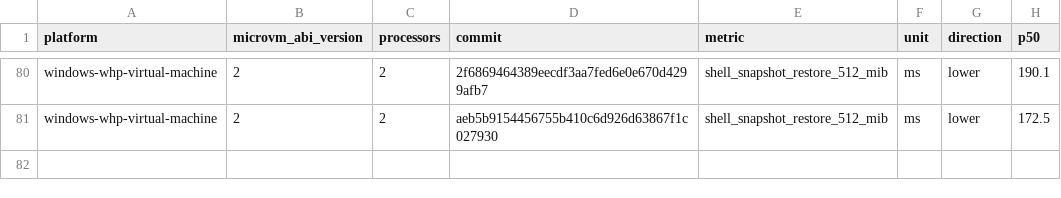
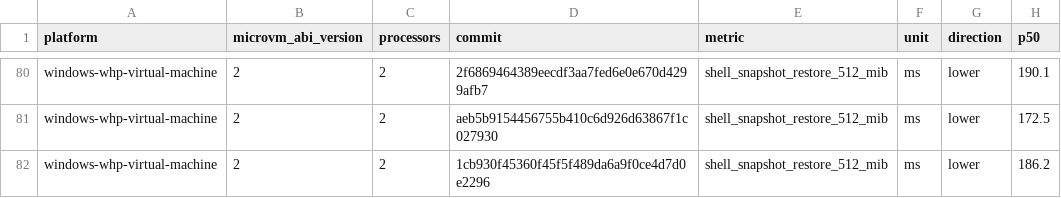
Before and after one commit to STUNSLAP/llllllllIl, a CSV file: data/windows-whp-virtual-machine-microvm-v2-2vcpu.csv, drawn as a sheet; only a part is shown, gaps mark what is left out; the diff names each change by its address in the sheet, - before the commit and + after, or states it on an @@ line.

```diff
--- a/data/windows-whp-virtual-machine-microvm-v2-2vcpu.csv
+++ b/data/windows-whp-virtual-machine-microvm-v2-2vcpu.csv
+row 82: windows-whp-virtual-machine | 2 | 2 | 1cb930f45360f45f5f489da6a9f0ce4d7d0e2296 | shell_snapshot_restore_512_mib | ms | lower | 186.2
```
Also changed, not shown: data/linux-kvm-virtual-machine-microvm-v2-1vcpu.csv, data/linux-mshv-virtual-machine-microvm-v2-1vcpu.csv, 9 other files.
